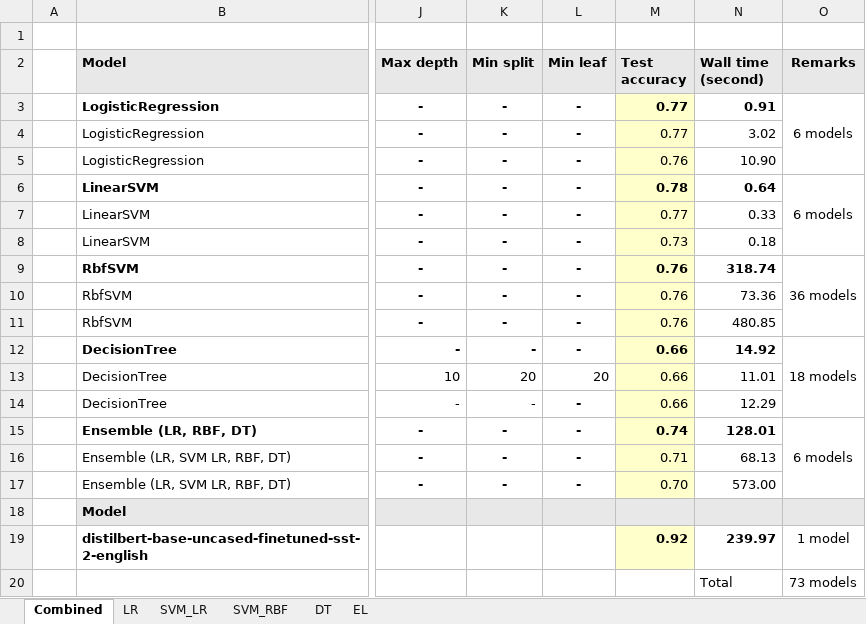
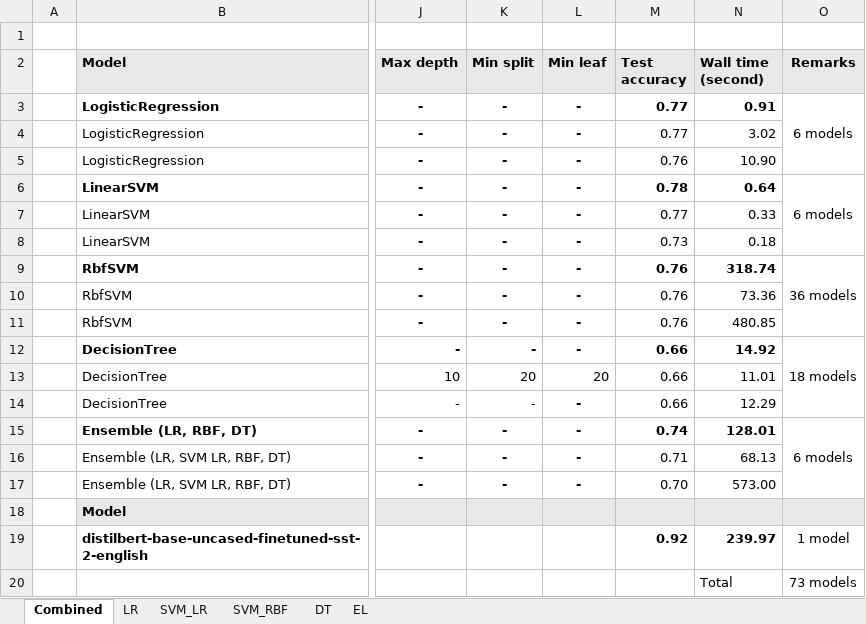
Before and after one commit to c004-ntu/KM6312_MovieRecommender, an Excel workbook: movie_sentiment/output/result_for_report.xlsx, sheet Combined, drawn as a sheet; only a part is shown, gaps mark what is left out; values as stored, in another font and other column widths than the file's, no borders; the diff names each change by its address in the sheet, - before the commit and + after, or states it on an @@ line.

```diff
--- a/movie_sentiment/output/result_for_report.xlsx (sheet Combined)
+++ b/movie_sentiment/output/result_for_report.xlsx (sheet Combined)
-M3:M17 fill: #FFFFCC
+M3:M17 fill: none
-M19 fill: #FFFFCC
+M19 fill: none
```
Also changed, not shown: sheet EL, 11 other files.
